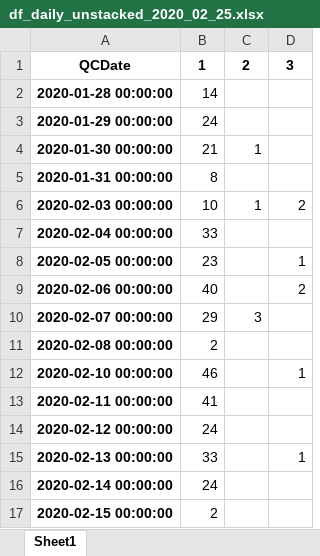
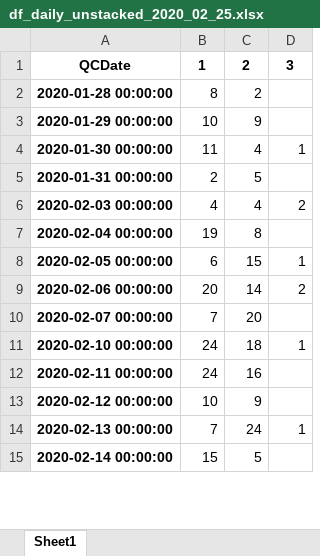
Before and after one commit to sownthunder/Data-Developer-Droolkit, an Excel workbook: AGILENT/METRICS/df_daily_unstacked_2020_02_25.xlsx, sheet Sheet1, drawn as a sheet; only a part is shown; values as stored, in another font and other column widths than the file's, no borders; removed rows and columns are numbered as before the commit, all else as after; the diff covers the shown part only; the diff names each change by its address in the sheet, - before the commit and + after, or states it on an @@ line.

```diff
--- a/AGILENT/METRICS/df_daily_unstacked_2020_02_25.xlsx (sheet Sheet1)
+++ b/AGILENT/METRICS/df_daily_unstacked_2020_02_25.xlsx (sheet Sheet1)
-B2: 14
+B2: 8
-C2: (empty)
+C2: 2
-B3: 24
+B3: 10
-C3: (empty)
+C3: 9
-B4: 21
+B4: 11
-C4: 1
+C4: 4
-D4: (empty)
+D4: 1
-B5: 8
+B5: 2
-C5: (empty)
+C5: 5
-B6: 10
+B6: 4
-C6: 1
+C6: 4
-B7: 33
+B7: 19
-C7: (empty)
+C7: 8
-B8: 23
+B8: 6
-C8: (empty)
+C8: 15
-B9: 40
+B9: 20
-C9: (empty)
+C9: 14
-B10: 29
+B10: 7
-C10: 3
+C10: 20
-row 11: 2020-02-08 00:00:00 | 2
-B11: 46
+B11: 24
-C11: (empty)
+C11: 18
-B12: 41
+B12: 24
-C12: (empty)
+C12: 16
-B13: 24
+B13: 10
-C13: (empty)
+C13: 9
-B14: 33
+B14: 7
-C14: (empty)
+C14: 24
-B15: 24
+B15: 15
-C15: (empty)
+C15: 5
-row 17: 2020-02-15 00:00:00 | 2
```
Also changed, not shown: 17 edited cells elsewhere in this sheet, AGILENT/METRICS/QCMetrics_2020-02-27.xlsx, AGILENT/METRICS/df_daily_level_TRANPOSE.xlsx, 12 other files.
